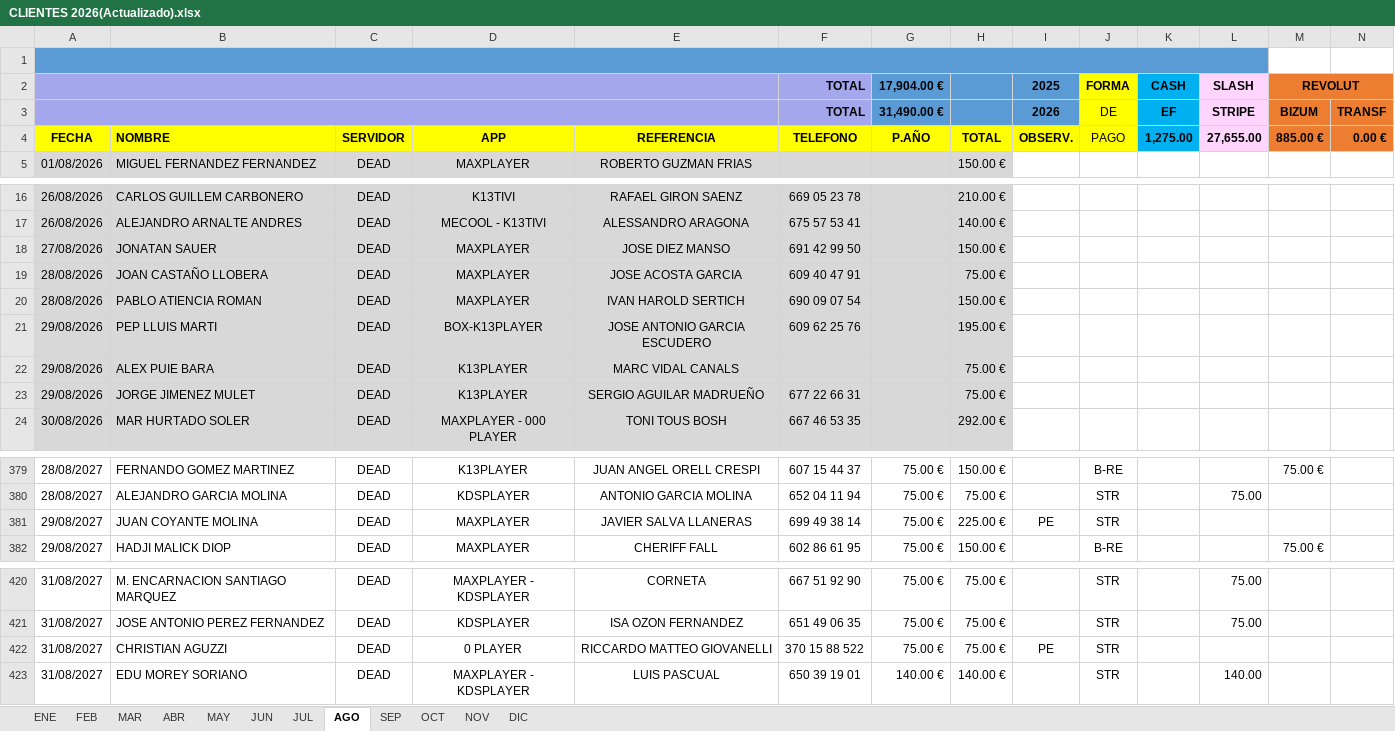
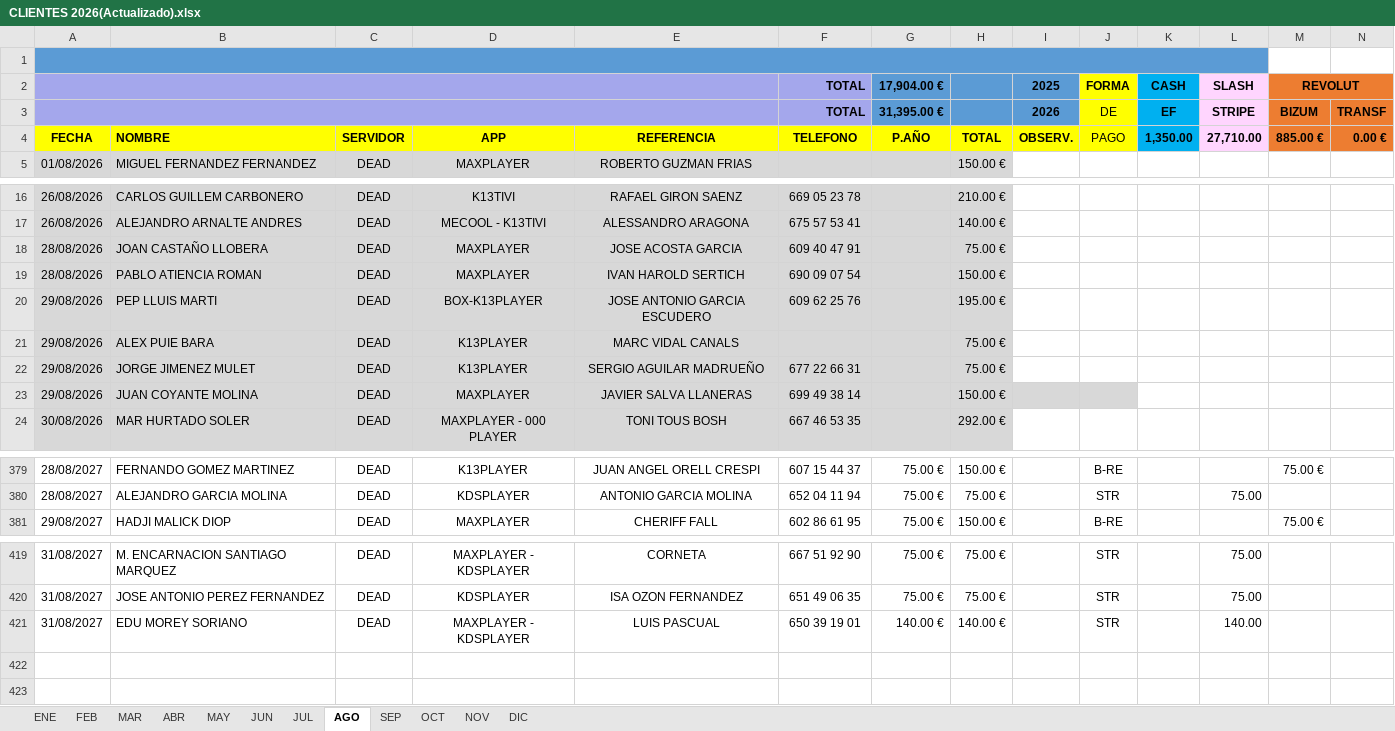
Before and after one commit to nicolarus05/K13Group, an Excel workbook: Modelos Funcionales/CLIENTES 2026(Actualizado).xlsx, sheet AGO, drawn as a sheet; only a part is shown, gaps mark what is left out; values as stored, in another font and other column widths than the file's, no borders; charts and pictures and conditional formats not drawn; removed rows and columns are numbered as before the commit, all else as after; the diff covers the shown part only; the diff names each change by its address in the sheet, - before the commit and + after, or states it on an @@ line.

```diff
--- a/Modelos Funcionales/CLIENTES 2026(Actualizado).xlsx (sheet AGO)
+++ b/Modelos Funcionales/CLIENTES 2026(Actualizado).xlsx (sheet AGO)
-G3 (17,904.00 €): 31,490.00 €
+G3 (17,904.00 €): 31,395.00 €
-K4 (CASH): 1,275.00
+K4 (CASH): 1,350.00
-L4 (SLASH): 27,655.00
+L4 (SLASH): 27,710.00
-row 18: 27/08/2026 | JONATAN SAUER | DEAD | MAXPLAYER | JOSE DIEZ MANSO | 691 42 99 50 |  | 150.00 €
+row 23: 29/08/2026 | JUAN COYANTE MOLINA | DEAD | MAXPLAYER | JAVIER SALVA LLANERAS | 699 49 38 14 |  | 150.00 €
-row 381: 29/08/2027 | JUAN COYANTE MOLINA | DEAD | MAXPLAYER | JAVIER SALVA LLANERAS | 699 49 38 14 | 75.00 € | 225.00 € | PE | STR
-row 422: 31/08/2027 | CHRISTIAN AGUZZI | DEAD | 0 PLAYER | RICCARDO MATTEO GIOVANELLI | 370 15 88 522 | 75.00 € | 75.00 € | PE | STR
```
Also changed, not shown: 5 edited cells elsewhere in this sheet, sheet SEP, sheet OCT, sheet JUL, formulas that keep their value, 21 other files.
